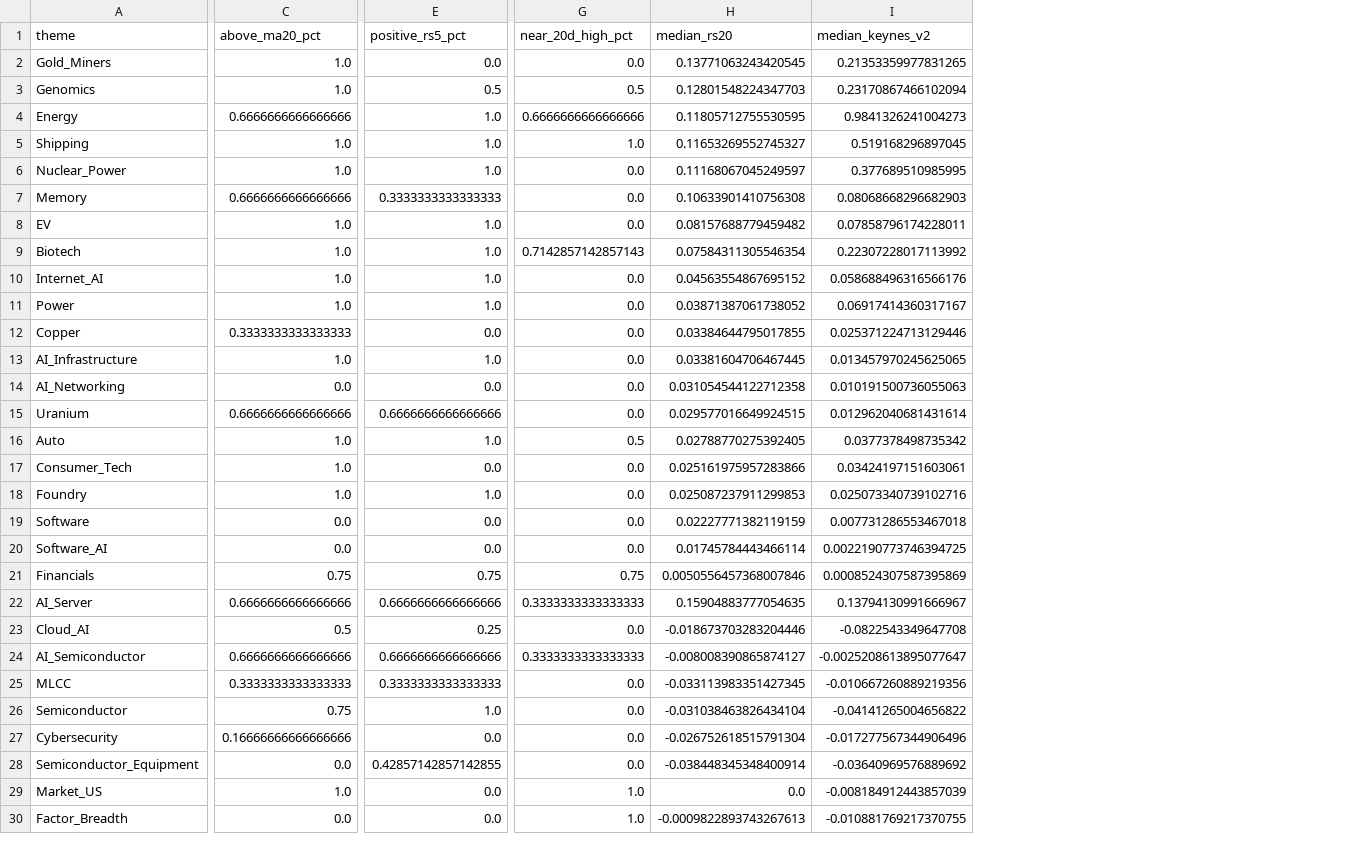
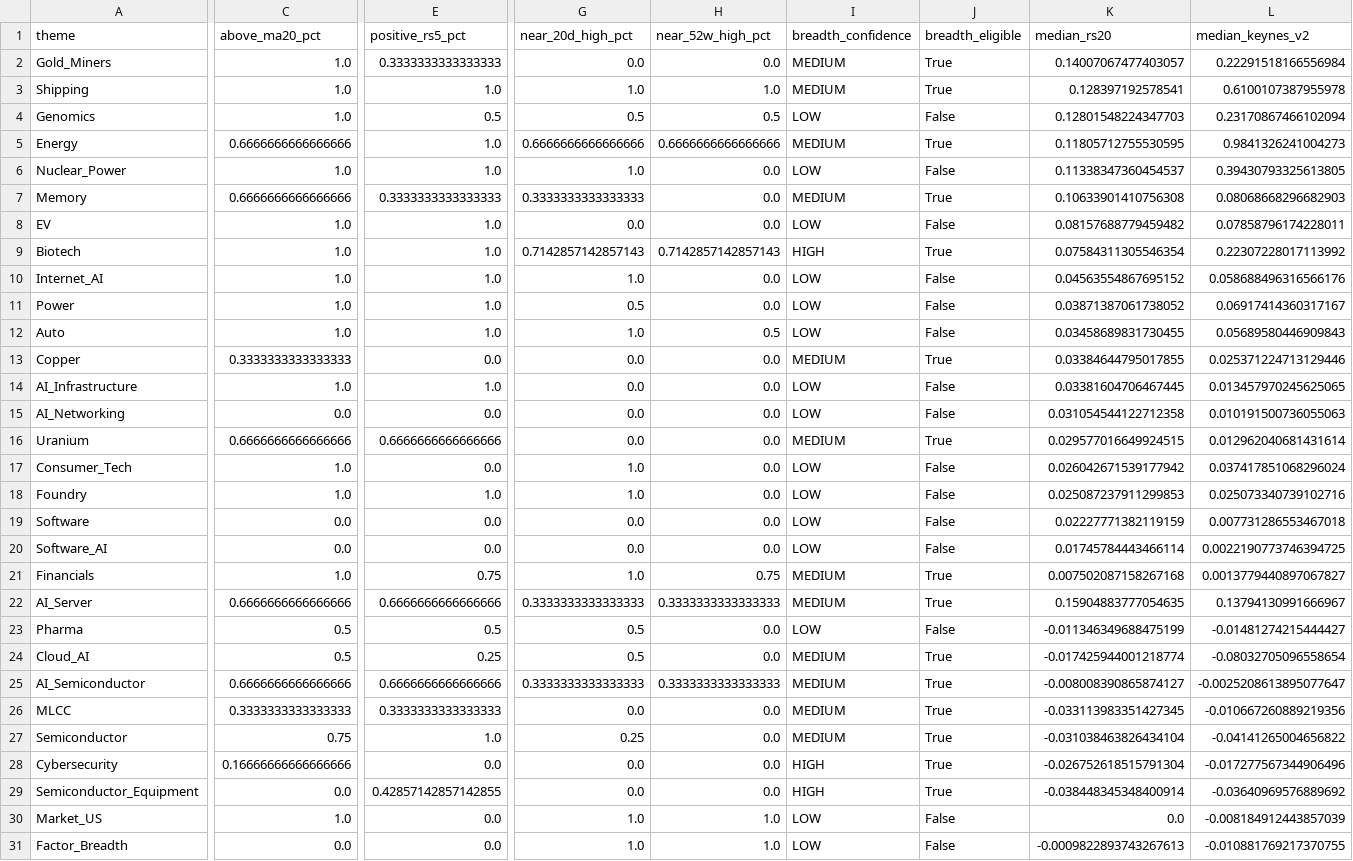
Before and after one commit to pa45251/alpha-hunter-v2, a CSV file: output/theme_breadth.csv, drawn as a sheet; only a part is shown, gaps mark what is left out; removed rows and columns are numbered as before the commit, all else as after; rows hold the shown columns only; the diff covers the shown part only; the diff names each change by its address in the sheet, - before the commit and + after, or states it on an @@ line.

```diff
--- a/output/theme_breadth.csv
+++ b/output/theme_breadth.csv
+column H (near_52w_high_pct), row 2: 0.0; rows 4-11: 0.5 | 0.6666666666666666 | 0.0 | 0.0 | 0.0 | 0.7142857142857143 | 0.0 | 0.0; rows 13-22: 0.0 | 0.0 | 0.0 | 0.0 | 0.0 | 0.0 | 0.0 | 0.0 | 0.75 | 0.3333333333333333; rows 24-31: 0.0 | 0.3333333333333333 | 0.0 | 0.0 | 0.0 | 0.0 | 1.0 | 1.0
+column I (breadth_confidence), row 2: MEDIUM; rows 4-11: LOW | MEDIUM | LOW | MEDIUM | LOW | HIGH | LOW | LOW; rows 13-22: MEDIUM | LOW | LOW | MEDIUM | LOW | LOW | LOW | LOW | MEDIUM | MEDIUM; rows 24-31: MEDIUM | MEDIUM | MEDIUM | MEDIUM | HIGH | HIGH | LOW | LOW
+column J (breadth_eligible), row 2: True; rows 4-11: False | True | False | True | False | True | False | False; rows 13-22: True | False | False | True | False | False | False | False | True | True; rows 24-31: True | True | True | True | True | True | False | False
-E2 (positive_rs5_pct): 0.0
+E2 (positive_rs5_pct): 0.3333333333333333
-K2 (median_rs20): 0.13771063243420545
+K2 (median_rs20): 0.14007067477403057
-L2 (median_keynes_v2): 0.21353359977831265
+L2 (median_keynes_v2): 0.22291518166556984
+row 3: Shipping | 1.0 | 1.0 | 1.0 | 1.0 | MEDIUM | True | 0.128397192578541 | 0.6100107387955978
-row 5: Shipping | 1.0 | 1.0 | 1.0 | 0.11653269552745327 | 0.519168296897045
-G6 (near_20d_high_pct): 0.0
+G6 (near_20d_high_pct): 1.0
-K6 (median_rs20): 0.11168067045249597
+K6 (median_rs20): 0.11338347360454537
-L6 (median_keynes_v2): 0.377689510985995
+L6 (median_keynes_v2): 0.39430793325613805
-G7 (near_20d_high_pct): 0.0
+G7 (near_20d_high_pct): 0.3333333333333333
-G10 (near_20d_high_pct): 0.0
+G10 (near_20d_high_pct): 1.0
-G11 (near_20d_high_pct): 0.0
+G11 (near_20d_high_pct): 0.5
+row 12: Auto | 1.0 | 1.0 | 1.0 | 0.5 | LOW | False | 0.03458689831730455 | 0.05689580446909843
-row 16: Auto | 1.0 | 1.0 | 0.5 | 0.02788770275392405 | 0.0377378498735342
-G17:G18 (near_20d_high_pct): 0.0
+G17:G18 (near_20d_high_pct): 1.0
-K17 (median_rs20): 0.025161975957283866
+K17 (median_rs20): 0.026042671539177942
-L17 (median_keynes_v2): 0.03424197151603061
+L17 (median_keynes_v2): 0.037417851068296024
-C21 (above_ma20_pct): 0.75
+C21 (above_ma20_pct): 1.0
-G21 (near_20d_high_pct): 0.75
+G21 (near_20d_high_pct): 1.0
-K21 (median_rs20): 0.0050556457368007846
+K21 (median_rs20): 0.007502087158267168
-L21 (median_keynes_v2): 0.0008524307587395869
+L21 (median_keynes_v2): 0.0013779440897067827
+row 23: Pharma | 0.5 | 0.5 | 0.5 | 0.0 | LOW | False | -0.011346349688475199 | -0.01481274215444427
-G24 (near_20d_high_pct): 0.0
+G24 (near_20d_high_pct): 0.5
-K24 (median_rs20): -0.018673703283204446
+K24 (median_rs20): -0.017425944001218774
-L24 (median_keynes_v2): -0.0822543349647708
+L24 (median_keynes_v2): -0.08032705096558654
-G27 (near_20d_high_pct): 0.0
+G27 (near_20d_high_pct): 0.25
```
Also changed, not shown: 1 removed row and 6 edited cells elsewhere in this file, output/leader_registry.csv, output/market_snapshot.csv, 2 other files.
